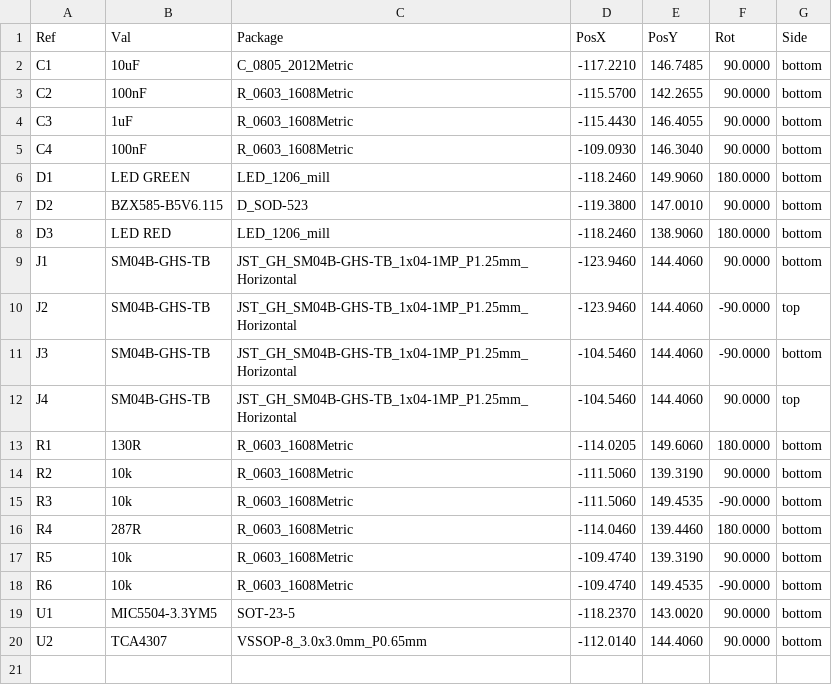
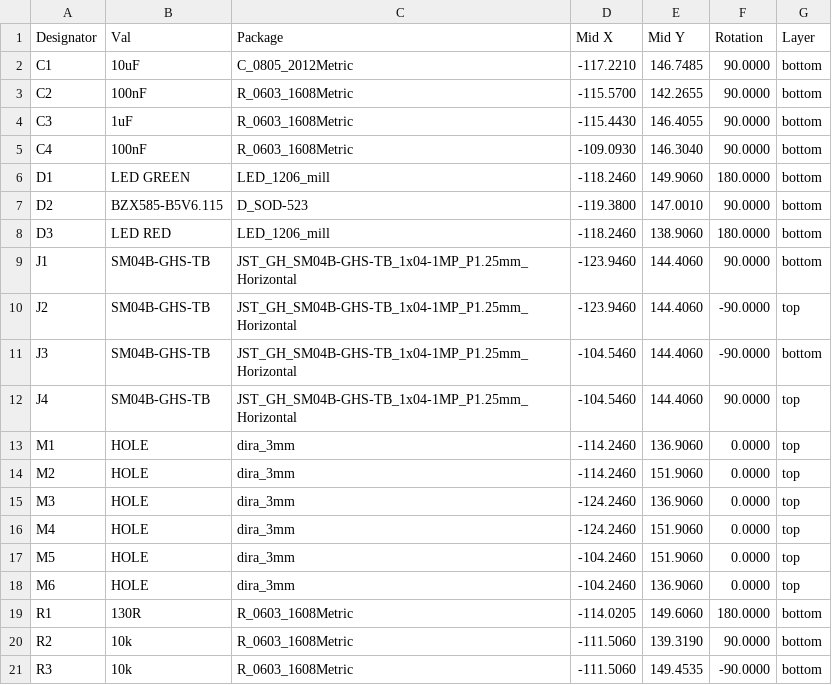
Before and after one commit to ThunderFly-aerospace/TFI2CEXT01, a CSV file: hw/cam_profi/assembly/PnP/TFI2CEXT01_cpl_both_pos.csv (was hw/cam_profi/gbr/TFI2CEXT01B-both_pos.csv), drawn as a sheet; only a part is shown; the shorter side is filled out with more unchanged rows; removed rows and columns are numbered as before the commit, all else as after; the diff names each change by its address in the sheet, - before the commit and + after, or states it on an @@ line.

```diff
--- a/hw/cam_profi/gbr/TFI2CEXT01B-both_pos.csv
+++ b/hw/cam_profi/assembly/PnP/TFI2CEXT01_cpl_both_pos.csv
-row 1: Ref | Val | Package | PosX | PosY | Rot | Side
+row 1: Designator | Val | Package | Mid X | Mid Y | Rotation | Layer
+row 13: M1 | HOLE | dira_3mm | -114.2460 | 136.9060 | 0.0000 | top
+row 14: M2 | HOLE | dira_3mm | -114.2460 | 151.9060 | 0.0000 | top
+row 15: M3 | HOLE | dira_3mm | -124.2460 | 136.9060 | 0.0000 | top
+row 16: M4 | HOLE | dira_3mm | -124.2460 | 151.9060 | 0.0000 | top
+row 17: M5 | HOLE | dira_3mm | -104.2460 | 151.9060 | 0.0000 | top
+row 18: M6 | HOLE | dira_3mm | -104.2460 | 136.9060 | 0.0000 | top
```
Also changed, not shown: 48 other files.
